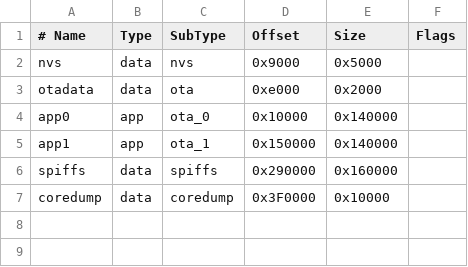
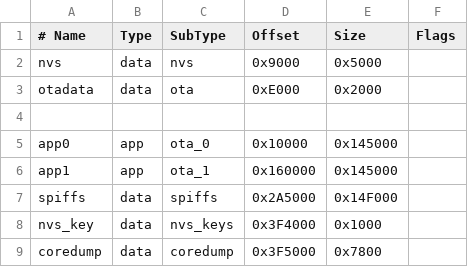
Before and after one commit to Defdjamel/poolControllerEsp, a CSV file: tinyuf2-partitions-4MB-noota.csv, drawn as a sheet; addresses are those after the commit; the diff names each change by its address in the sheet, - before the commit and + after, or states it on an @@ line.

```diff
--- a/tinyuf2-partitions-4MB-noota.csv
+++ b/tinyuf2-partitions-4MB-noota.csv
-D3 (Offset): 0xe000
+D3 (Offset): 0xE000
+row 4: (empty)
-E5:E6 (Size): 0x140000
+E5:E6 (Size): 0x145000
-D6 (Offset): 0x150000
+D6 (Offset): 0x160000
-D7 (Offset): 0x290000
+D7 (Offset): 0x2A5000
-E7 (Size): 0x160000
+E7 (Size): 0x14F000
+row 8: nvs_key | data | nvs_keys | 0x3F4000 | 0x1000
-D9 (Offset): 0x3F0000
+D9 (Offset): 0x3F5000
-E9 (Size): 0x10000
+E9 (Size): 0x7800
```
Also changed, not shown: 3 other files.
